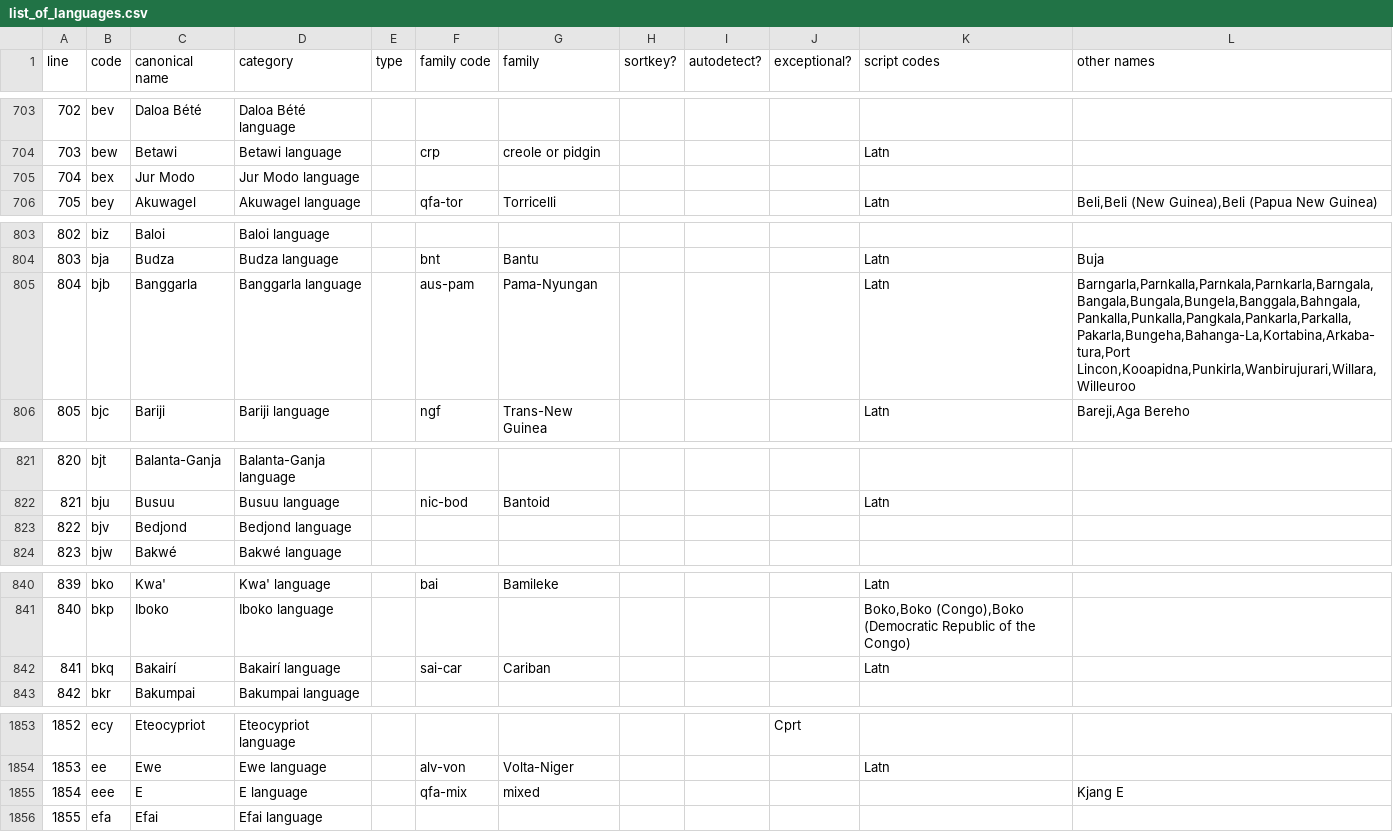
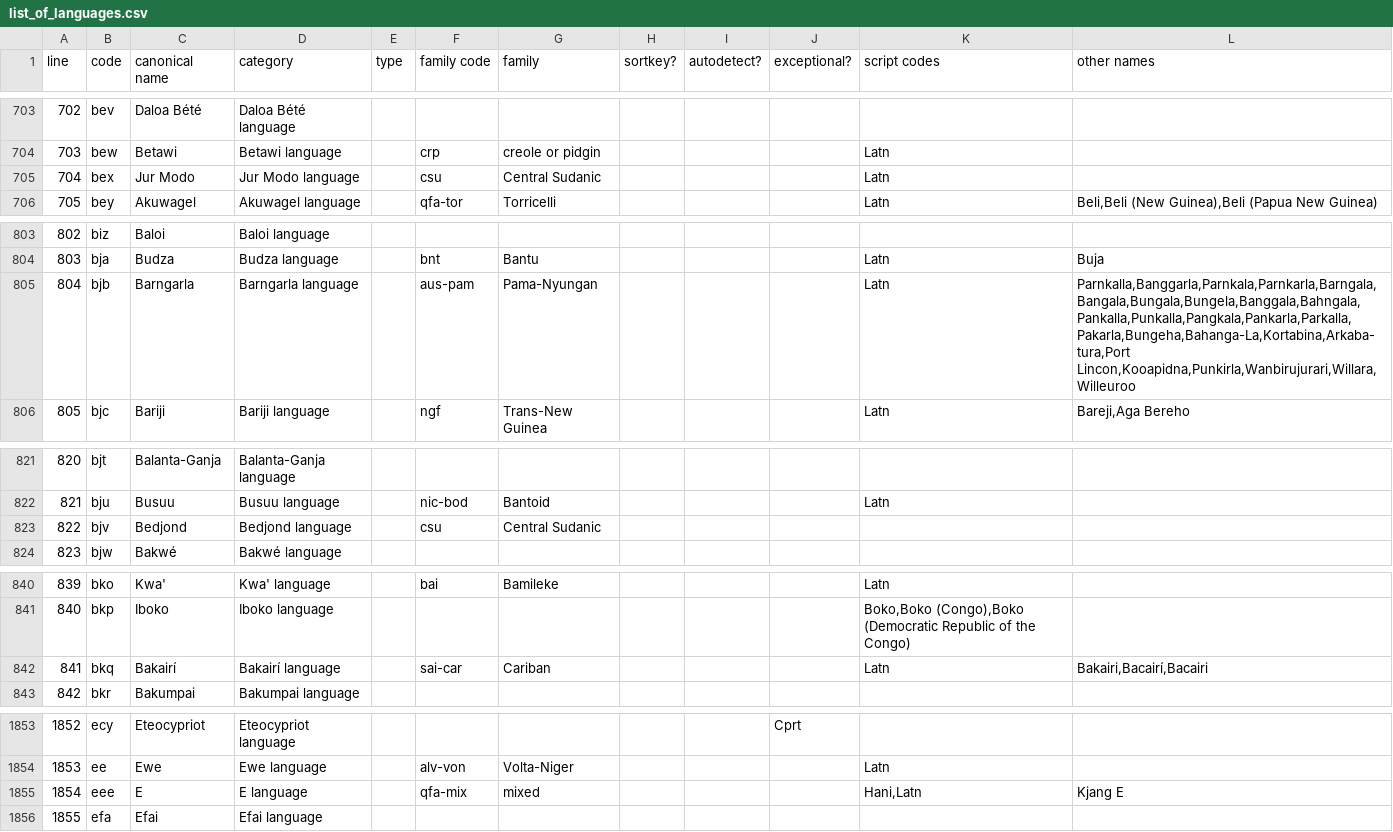
Before and after one commit to esterpantaleo/etymology, a CSV file: resources/data/list_of_languages.csv, drawn as a sheet; only a part is shown, gaps mark what is left out; the diff covers the shown part only; the diff names each change by its address in the sheet, - before the commit and + after, or states it on an @@ line.

```diff
--- a/resources/data/list_of_languages.csv
+++ b/resources/data/list_of_languages.csv
-F705 (family code): (empty)
+F705 (family code): csu
-G705 (family): (empty)
+G705 (family): Central Sudanic
-K705 (script codes): (empty)
+K705 (script codes): Latn
-C805 (canonical name): Banggarla
+C805 (canonical name): Barngarla
-D805 (category): Banggarla language
+D805 (category): Barngarla language
-L805 (other names): Barngarla,Parnkalla,Parnkala,Parnkarla,Barngala,Bangala,Bungala,Bungela,Banggala,Bahngala,Pankalla,Punkalla,Pangkala,Pankarla,Parkalla,Pakarla,Bungeha,Bahanga-La,Kortabina,Arkaba-tura,Port Lincon,Kooapidna,Punkirla,Wanbirujurari,Willara,Willeuroo
+L805 (other names): Parnkalla,Banggarla,Parnkala,Parnkarla,Barngala,Bangala,Bungala,Bungela,Banggala,Bahngala,Pankalla,Punkalla,Pangkala,Pankarla,Parkalla,Pakarla,Bungeha,Bahanga-La,Kortabina,Arkaba-tura,Port Lincon,Kooapidna,Punkirla,Wanbirujurari,Willara,Willeuroo
-F823 (family code): (empty)
+F823 (family code): csu
-G823 (family): (empty)
+G823 (family): Central Sudanic
-L842 (other names): (empty)
+L842 (other names): Bakairi,Bacairí,Bacairi
-K1855 (script codes): (empty)
+K1855 (script codes): Hani,Latn
```
Also changed, not shown: 1 added row, 21 edited cells and row numbers in column A elsewhere in this file, 3 other files.
